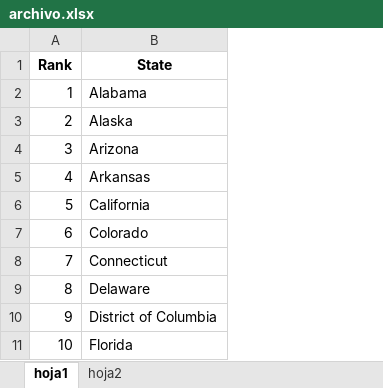
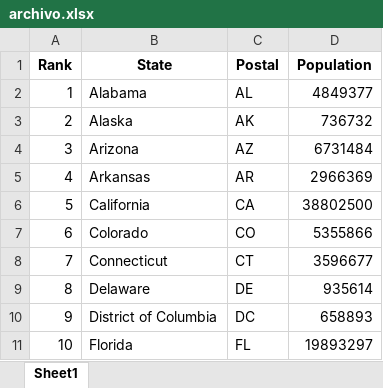
Before and after one commit to dracoale/ExcelManager-Backend, an Excel workbook: temp/archivo.xlsx, sheet Sheet1, drawn as a sheet; only a part is shown; values as stored, in another font and other column widths than the file's, no borders; the diff names each change by its address in the sheet, - before the commit and + after, or states it on an @@ line.

```diff
--- a/temp/archivo.xlsx (sheet Sheet1)
+++ b/temp/archivo.xlsx (sheet Sheet1)
-sheet tab: hoja1
+sheet tab: Sheet1
-sheet tab: hoja2
+column C (Postal), rows 2-11: AL | AK | AZ | AR | CA | CO | CT | DE | DC | FL
+column D (Population), rows 2-11: 4849377 | 736732 | 6731484 | 2966369 | 38802500 | 5355866 | 3596677 | 935614 | 658893 | 19893297
```
Also changed, not shown: temp/archivo_output.xlsx, 3 other files.
